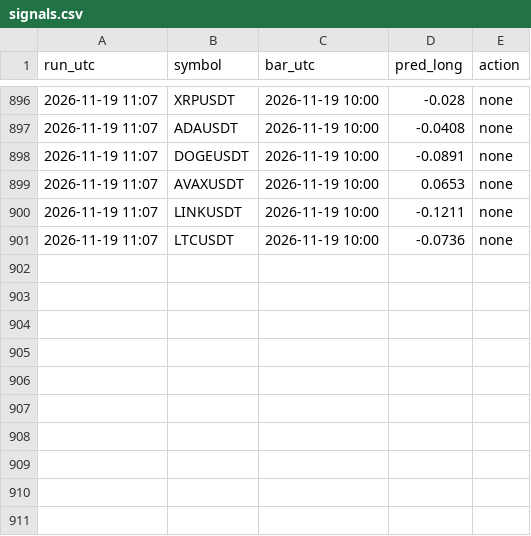
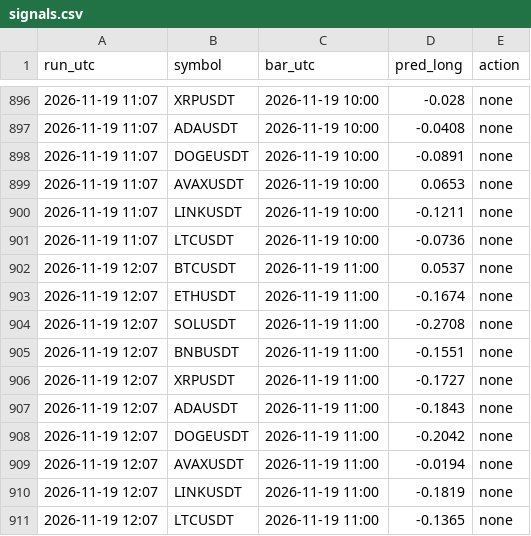
Before and after one commit to vimu41/ctm-ml-papertrader-, a CSV file: crypto/data/signals.csv, drawn as a sheet; only a part is shown, gaps mark what is left out; the diff names each change by its address in the sheet, - before the commit and + after, or states it on an @@ line.

```diff
--- a/crypto/data/signals.csv
+++ b/crypto/data/signals.csv
+row 902: 2026-11-19 12:07 | BTCUSDT | 2026-11-19 11:00 | 0.0537 | none
+row 903: 2026-11-19 12:07 | ETHUSDT | 2026-11-19 11:00 | -0.1674 | none
+row 904: 2026-11-19 12:07 | SOLUSDT | 2026-11-19 11:00 | -0.2708 | none
+row 905: 2026-11-19 12:07 | BNBUSDT | 2026-11-19 11:00 | -0.1551 | none
+row 906: 2026-11-19 12:07 | XRPUSDT | 2026-11-19 11:00 | -0.1727 | none
+row 907: 2026-11-19 12:07 | ADAUSDT | 2026-11-19 11:00 | -0.1843 | none
+row 908: 2026-11-19 12:07 | DOGEUSDT | 2026-11-19 11:00 | -0.2042 | none
+row 909: 2026-11-19 12:07 | AVAXUSDT | 2026-11-19 11:00 | -0.0194 | none
+row 910: 2026-11-19 12:07 | LINKUSDT | 2026-11-19 11:00 | -0.1819 | none
+row 911: 2026-11-19 12:07 | LTCUSDT | 2026-11-19 11:00 | -0.1365 | none
```
Also changed, not shown: crypto/data/whales.csv, data/signals.csv, 7 other files.
